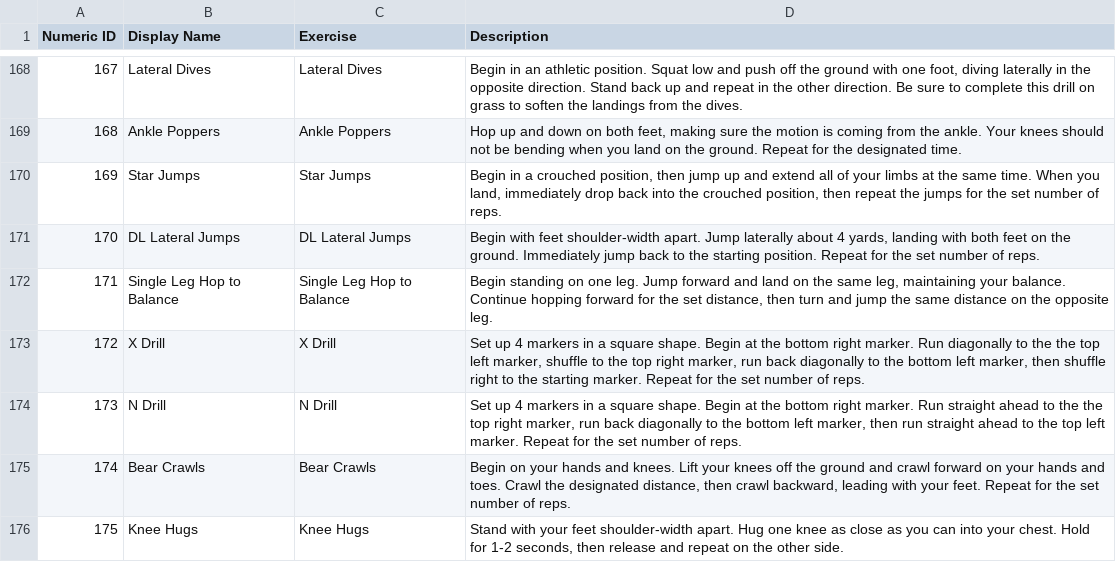
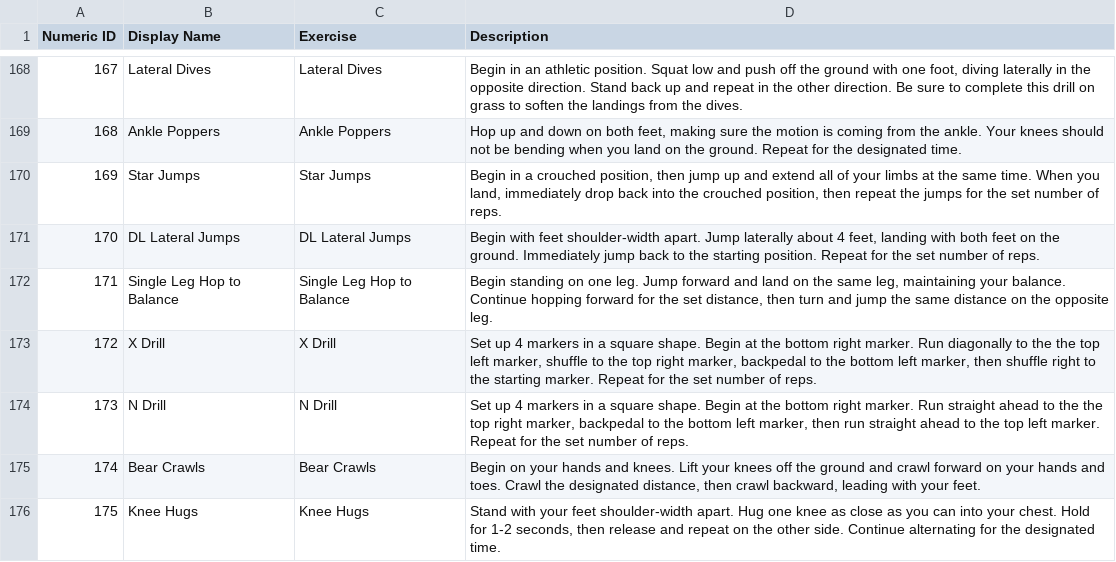
Before and after one commit to biometrixtech/plans, a TSV file: database/Exercise_Descriptions.tsv, drawn as a sheet; only a part is shown, gaps mark what is left out; the diff covers the shown part only.

```diff
--- a/database/Exercise_Descriptions.tsv
+++ b/database/Exercise_Descriptions.tsv
@@ -170,7 +170,7 @@ Numeric ID	Display Name	Exercise	Description
 169	Star Jumps	Star Jumps	Begin in a crouched position, then jump up and extend all of your limbs at the same time. When you land, immediately drop back into the crouched position, then repeat the jumps for the set number of reps.
-170	DL Lateral Jumps	DL Lateral Jumps	Begin with feet shoulder-width apart. Jump laterally about 4 yards, landing with both feet on the ground. Immediately jump back to the starting position. Repeat for the set number of reps.
+170	DL Lateral Jumps	DL Lateral Jumps	Begin with feet shoulder-width apart. Jump laterally about 4 feet, landing with both feet on the ground. Immediately jump back to the starting position. Repeat for the set number of reps.
 171	Single Leg Hop to Balance	Single Leg Hop to Balance	Begin standing on one leg. Jump forward and land on the same leg, maintaining your balance. Continue hopping forward for the set distance, then turn and jump the same distance on the opposite leg.
-172	X Drill	X Drill	Set up 4 markers in a square shape. Begin at the bottom right marker. Run diagonally to the the top left marker, shuffle to the top right marker, run back diagonally to the bottom left marker, then shuffle right to the starting marker. Repeat for the set number of reps.
-173	N Drill	N Drill	Set up 4 markers in a square shape. Begin at the bottom right marker. Run straight ahead to the the top right marker, run back diagonally to the bottom left marker, then run straight ahead to the top left marker. Repeat for the set number of reps.
-174	Bear Crawls	Bear Crawls	Begin on your hands and knees. Lift your knees off the ground and crawl forward on your hands and toes. Crawl the designated distance, then crawl backward, leading with your feet. Repeat for the set number of reps.
-175	Knee Hugs	Knee Hugs	Stand with your feet shoulder-width apart. Hug one knee as close as you can into your chest. Hold for 1-2 seconds, then release and repeat on the other side.
+172	X Drill	X Drill	Set up 4 markers in a square shape. Begin at the bottom right marker. Run diagonally to the the top left marker, shuffle to the top right marker, backpedal to the bottom left marker, then shuffle right to the starting marker. Repeat for the set number of reps.
+173	N Drill	N Drill	Set up 4 markers in a square shape. Begin at the bottom right marker. Run straight ahead to the the top right marker, backpedal to the bottom left marker, then run straight ahead to the top left marker. Repeat for the set number of reps.
+174	Bear Crawls	Bear Crawls	Begin on your hands and knees. Lift your knees off the ground and crawl forward on your hands and toes. Crawl the designated distance, then crawl backward, leading with your feet.
+175	Knee Hugs	Knee Hugs	Stand with your feet shoulder-width apart. Hug one knee as close as you can into your chest. Hold for 1-2 seconds, then release and repeat on the other side. Continue alternating for the designated time.
```
Also changed, not shown: 11 edited cells elsewhere in this file, database/Exercise_Library.csv, 1 other file.
